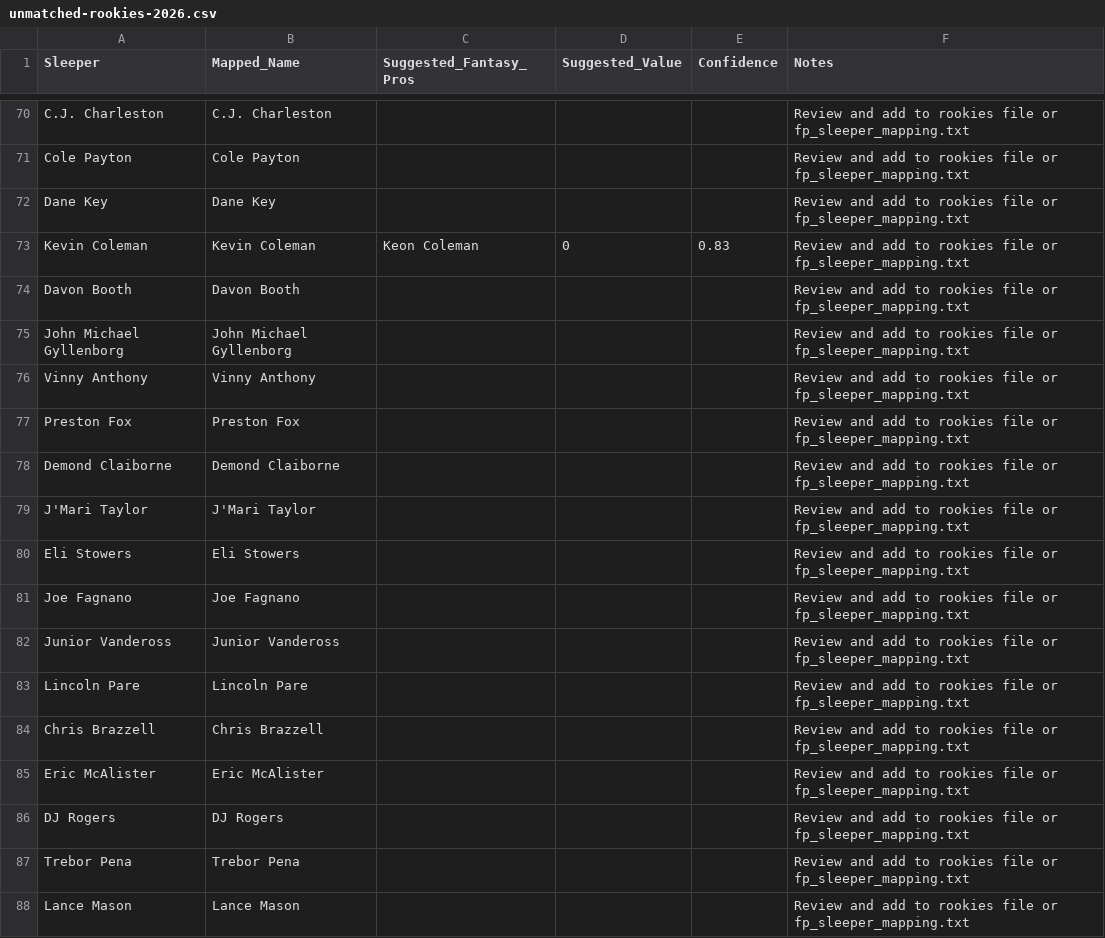
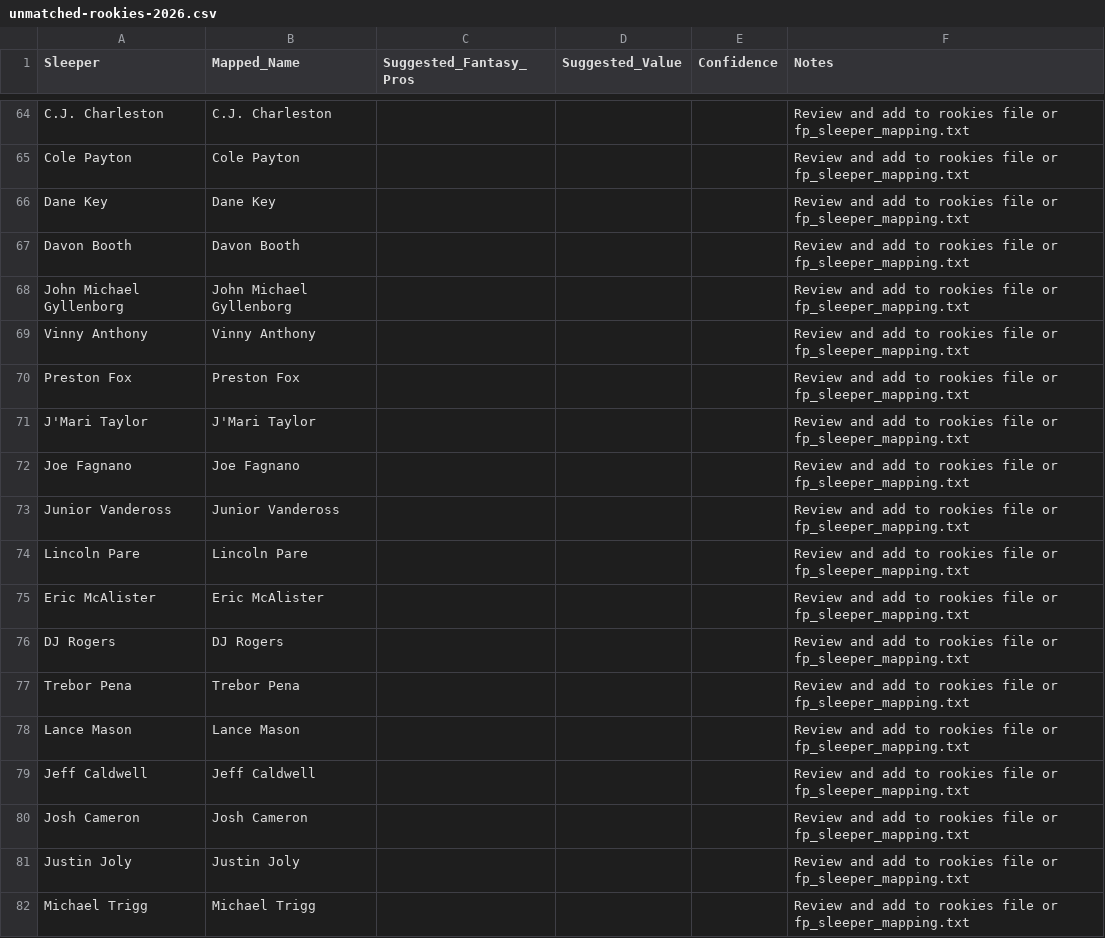
Before and after one commit to jsteinfink914/The-League, a CSV file: data/player-values/review/unmatched-rookies-2026.csv, drawn as a sheet; only a part is shown, gaps mark what is left out; the shorter side is filled out with more unchanged rows; the diff covers the shown part only.

```diff
--- a/data/player-values/review/unmatched-rookies-2026.csv
+++ b/data/player-values/review/unmatched-rookies-2026.csv
@@ -72,3 +66,2 @@ Cole Payton,Cole Payton,,,,Review and add to rookies file or fp_sleeper_mapping.
 Dane Key,Dane Key,,,,Review and add to rookies file or fp_sleeper_mapping.txt
-Kevin Coleman,Kevin Coleman,Keon Coleman,0,0.83,Review and add to rookies file or fp_sleeper_mapping.txt
 Davon Booth,Davon Booth,,,,Review and add to rookies file or fp_sleeper_mapping.txt
@@ -77,5 +70,3 @@ Vinny Anthony,Vinny Anthony,,,,Review and add to rookies file or fp_sleeper_mapp
 Preston Fox,Preston Fox,,,,Review and add to rookies file or fp_sleeper_mapping.txt
-Demond Claiborne,Demond Claiborne,,,,Review and add to rookies file or fp_sleeper_mapping.txt
 J'Mari Taylor,J'Mari Taylor,,,,Review and add to rookies file or fp_sleeper_mapping.txt
-Eli Stowers,Eli Stowers,,,,Review and add to rookies file or fp_sleeper_mapping.txt
 Joe Fagnano,Joe Fagnano,,,,Review and add to rookies file or fp_sleeper_mapping.txt
@@ -83,3 +74,2 @@ Junior Vandeross,Junior Vandeross,,,,Review and add to rookies file or fp_sleepe
 Lincoln Pare,Lincoln Pare,,,,Review and add to rookies file or fp_sleeper_mapping.txt
-Chris Brazzell,Chris Brazzell,,,,Review and add to rookies file or fp_sleeper_mapping.txt
 Eric McAlister,Eric McAlister,,,,Review and add to rookies file or fp_sleeper_mapping.txt
```
Also changed, not shown: 13 removed rows elsewhere in this file, data/player-values/raw/fantasypros-2026.csv, data/player-values/review/rookies-2026.csv, 5 other files.
